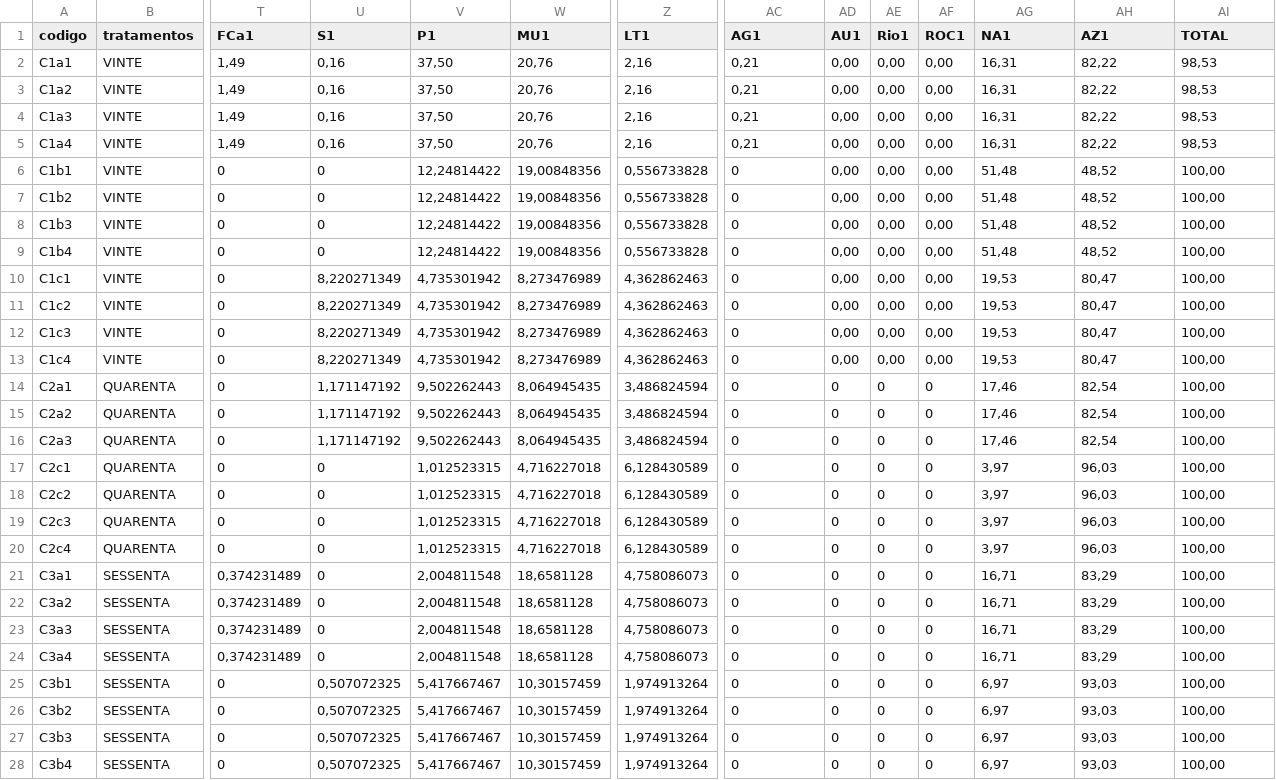
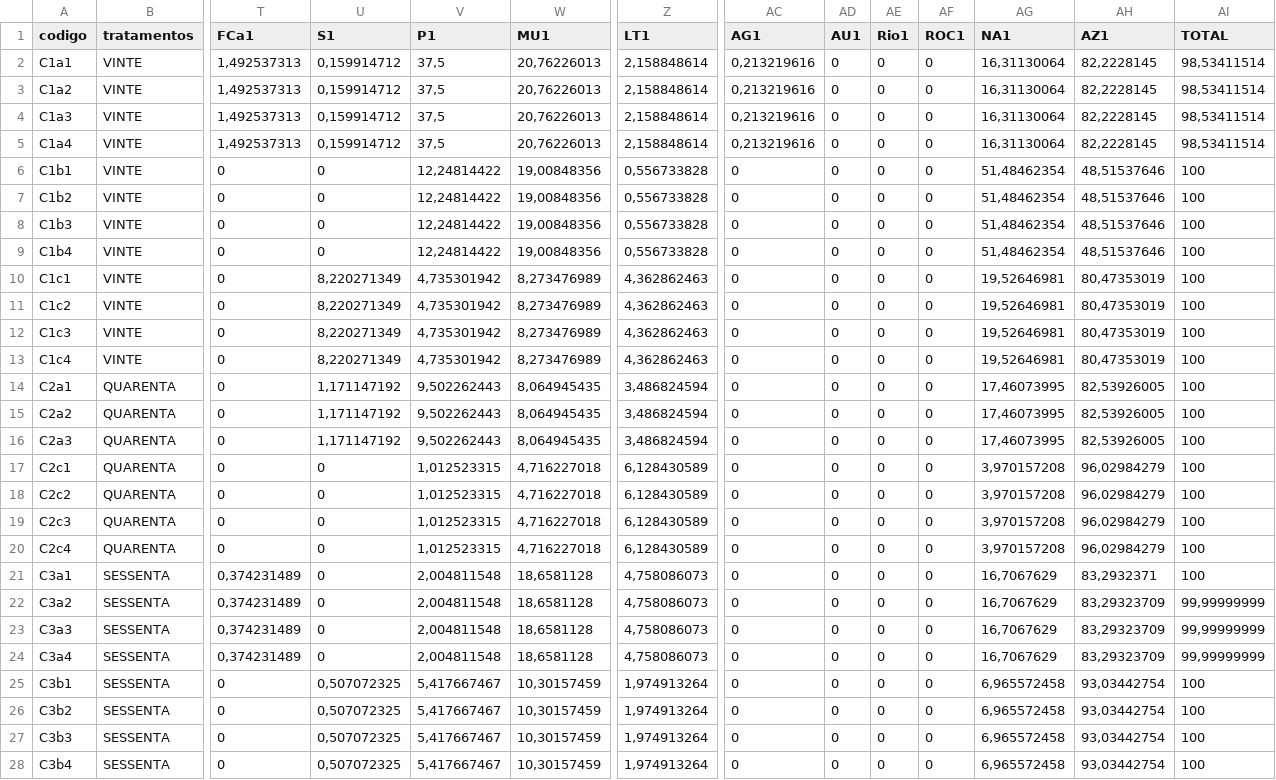
Before and after one commit to juliaflorio/CAF-, a CSV file: CAFÉ_MÉTRICAS DA PAISAGEM_PARASITOIDES_modelo misto - Copia.csv, drawn as a sheet; only a part is shown, gaps mark what is left out; the diff covers the shown part only; the diff names each change by its address in the sheet, - before the commit and + after, or states it on an @@ line.

Commit message:
Add files via upload

```diff
--- a/CAFÉ_MÉTRICAS DA PAISAGEM_PARASITOIDES_modelo misto - Copia.csv
+++ b/CAFÉ_MÉTRICAS DA PAISAGEM_PARASITOIDES_modelo misto - Copia.csv
-T2:T5 (FCa1): 1,49
+T2:T5 (FCa1): 1,492537313
-U2:U5 (S1): 0,16
+U2:U5 (S1): 0,159914712
-V2:V5 (P1): 37,50
+V2:V5 (P1): 37,5
-W2:W5 (MU1): 20,76
+W2:W5 (MU1): 20,76226013
-Z2:Z5 (LT1): 2,16
+Z2:Z5 (LT1): 2,158848614
-AC2:AC5 (AG1): 0,21
+AC2:AC5 (AG1): 0,213219616
-AD2:AD13 (AU1): 0,00
+AD2:AD13 (AU1): 0
-AE2:AE13 (Rio1): 0,00
+AE2:AE13 (Rio1): 0
-AF2:AF13 (ROC1): 0,00
+AF2:AF13 (ROC1): 0
-AG2:AG5 (NA1): 16,31
+AG2:AG5 (NA1): 16,31130064
-AH2:AH5 (AZ1): 82,22
+AH2:AH5 (AZ1): 82,2228145
-AI2:AI5 (TOTAL): 98,53
+AI2:AI5 (TOTAL): 98,53411514
-AG6:AG9 (NA1): 51,48
+AG6:AG9 (NA1): 51,48462354
-AH6:AH9 (AZ1): 48,52
+AH6:AH9 (AZ1): 48,51537646
-AI6:AI21 (TOTAL): 100,00
+AI6:AI21 (TOTAL): 100
-AG10:AG13 (NA1): 19,53
+AG10:AG13 (NA1): 19,52646981
-AH10:AH13 (AZ1): 80,47
+AH10:AH13 (AZ1): 80,47353019
-AG14:AG16 (NA1): 17,46
+AG14:AG16 (NA1): 17,46073995
-AH14:AH16 (AZ1): 82,54
+AH14:AH16 (AZ1): 82,53926005
-AG17:AG20 (NA1): 3,97
+AG17:AG20 (NA1): 3,970157208
-AH17:AH20 (AZ1): 96,03
+AH17:AH20 (AZ1): 96,02984279
-AG21:AG24 (NA1): 16,71
+AG21:AG24 (NA1): 16,7067629
-AH21 (AZ1): 83,29
+AH21 (AZ1): 83,2932371
-AH22:AH24 (AZ1): 83,29
+AH22:AH24 (AZ1): 83,29323709
-AI22:AI24 (TOTAL): 100,00
+AI22:AI24 (TOTAL): 99,99999999
-AG25:AG28 (NA1): 6,97
+AG25:AG28 (NA1): 6,965572458
-AH25:AH28 (AZ1): 93,03
+AH25:AH28 (AZ1): 93,03442754
-AI25:AI28 (TOTAL): 100,00
+AI25:AI28 (TOTAL): 100
```
Also changed, not shown: 12 edited cells elsewhere in this file.
